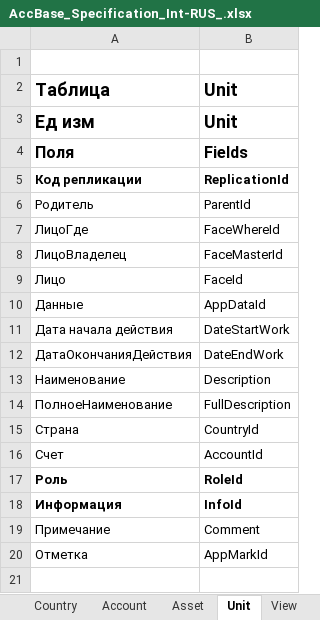
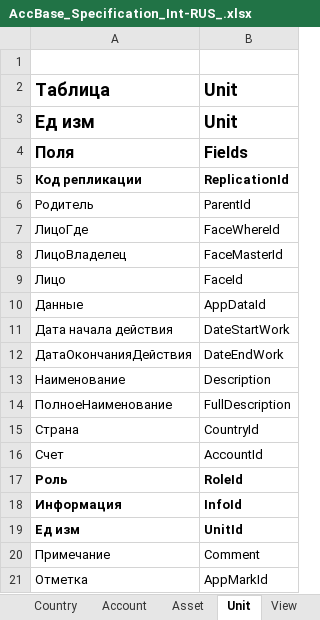
Before and after one commit to KursakovSA/AccBase, an Excel workbook: AccBase_Specification_Int-RUS_.xlsx, sheet Unit, drawn as a sheet; values as stored, in another font and other column widths than the file's, no borders; the diff names each change by its address in the sheet, - before the commit and + after, or states it on an @@ line.

```diff
--- a/AccBase_Specification_Int-RUS_.xlsx (sheet Unit)
+++ b/AccBase_Specification_Int-RUS_.xlsx (sheet Unit)
+row 19: Ед изм | UnitId
```
Also changed, not shown: sheet Info, sheet Role, sheet Face, sheet Country.
